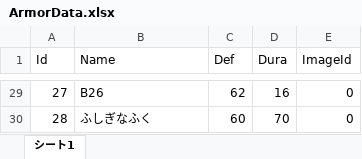
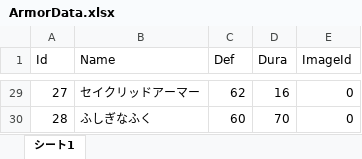
Before and after one commit to tomohiro-toyota2456/Dungeon, an Excel workbook: Assets/SceneData/Game/Editor/Excel/ArmorData.xlsx, sheet シート1, drawn as a sheet; only a part is shown, gaps mark what is left out; values as stored, in another font and other column widths than the file's, no borders; charts and pictures not drawn; the diff covers the shown part only; the diff names each change by its address in the sheet, - before the commit and + after, or states it on an @@ line.

```diff
--- a/Assets/SceneData/Game/Editor/Excel/ArmorData.xlsx (sheet シート1)
+++ b/Assets/SceneData/Game/Editor/Excel/ArmorData.xlsx (sheet シート1)
-B29 (Name): B26
+B29 (Name): セイクリッドアーマー
```
Also changed, not shown: 28 edited cells elsewhere in this sheet, Assets/SceneData/Game/Editor/Excel/WeponData.xlsx, 2 other files.
